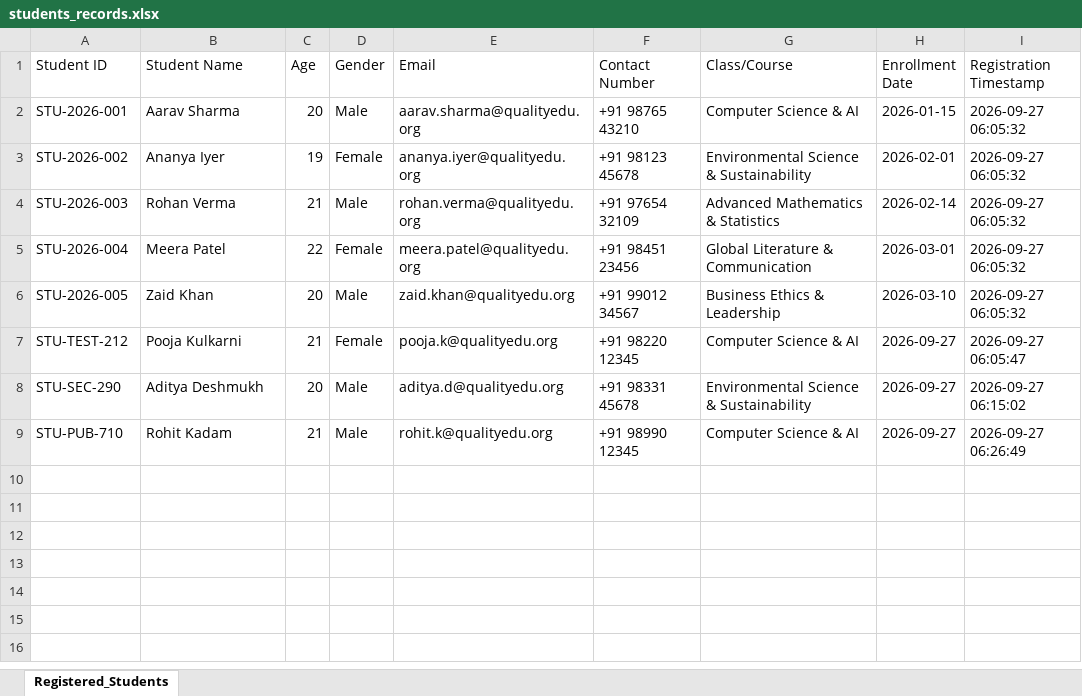
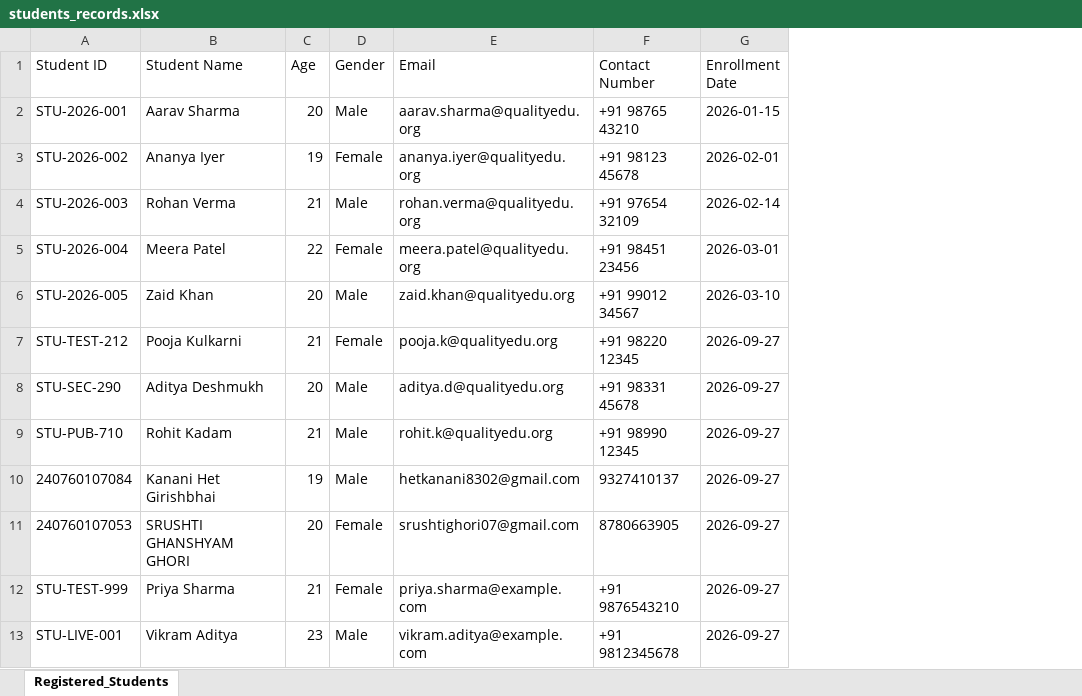
Before and after one commit to srushtighori07/quality-education-website, an Excel workbook: students_records.xlsx, sheet Registered_Students, drawn as a sheet; values as stored, in another font and other column widths than the file's, no borders; removed rows and columns are numbered as before the commit, all else as after; the diff names each change by its address in the sheet, - before the commit and + after, or states it on an @@ line.

```diff
--- a/students_records.xlsx (sheet Registered_Students)
+++ b/students_records.xlsx (sheet Registered_Students)
-column G (Class/Course), rows 2-9: Computer Science & AI | Environmental Science & Sustainability | Advanced Mathematics & Statistics | Global Literature & Communication | Business Ethics & Leadership | Computer Science & AI | Environmental Science & Sustainability | Computer Science & AI
-column I (Registration Timestamp), rows 2-9: 2026-09-27 06:05:32 | 2026-09-27 06:05:32 | 2026-09-27 06:05:32 | 2026-09-27 06:05:32 | 2026-09-27 06:05:32 | 2026-09-27 06:05:47 | 2026-09-27 06:15:02 | 2026-09-27 06:26:49
+row 10: 240760107084 | Kanani Het Girishbhai | 19 | Male | hetkanani8302@gmail.com | 9327410137 | 2026-09-27
+row 11: 240760107053 | SRUSHTI GHANSHYAM GHORI | 20 | Female | srushtighori07@gmail.com | 8780663905 | 2026-09-27
+row 12: STU-TEST-999 | Priya Sharma | 21 | Female | priya.sharma@example.com | +91 9876543210 | 2026-09-27
+row 13: STU-LIVE-001 | Vikram Aditya | 23 | Male | vikram.aditya@example.com | +91 9812345678 | 2026-09-27
```
Also changed, not shown: 27 other files.
